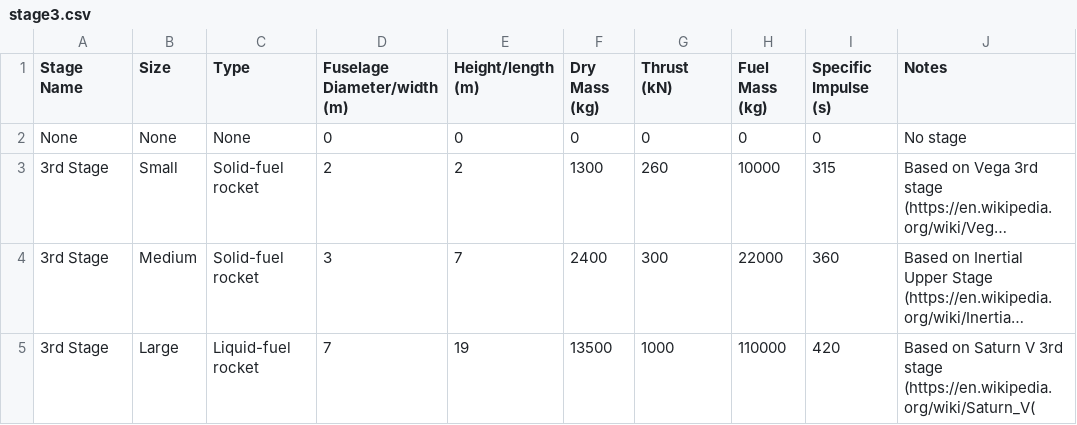
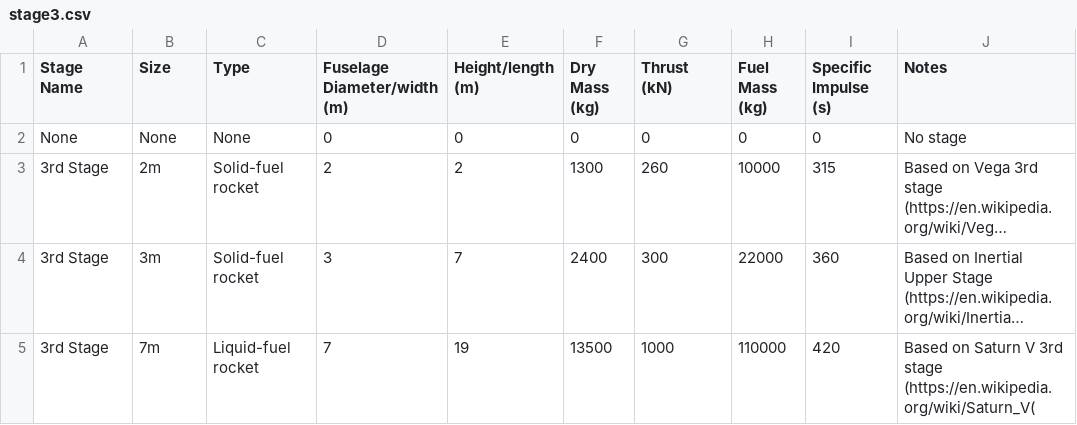
Before and after one commit to chrisnorth/classroom-rocket-scientist, a CSV file: data/stage3.csv, drawn as a sheet; long unchanged cells end in …; the diff names each change by its address in the sheet, - before the commit and + after, or states it on an @@ line.

```diff
--- a/data/stage3.csv
+++ b/data/stage3.csv
-B3 (Size): Small
+B3 (Size): 2m
-B4 (Size): Medium
+B4 (Size): 3m
-B5 (Size): Large
+B5 (Size): 7m
```
Also changed, not shown: data/payload.csv, data/stage1.csv, 2 other files.
